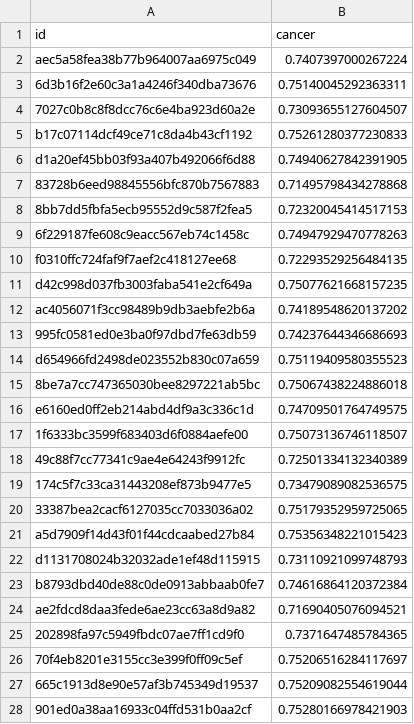
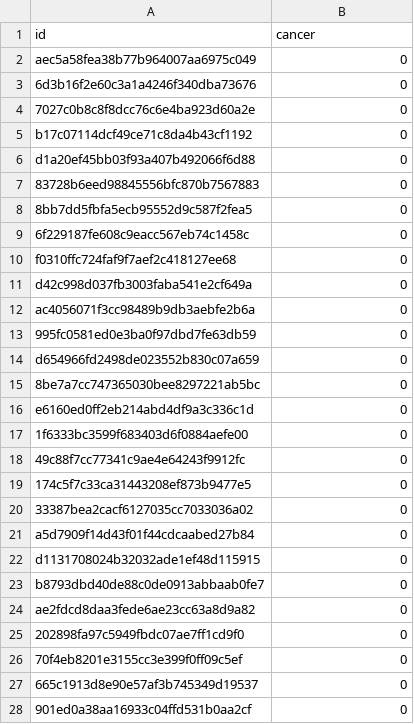
Before and after one commit to ongxuanhong/data-science-works, a CSV file: deep_learning/submission_results.csv, drawn as a sheet; only a part is shown; the diff covers the shown part only.

```diff
--- a/deep_learning/submission_results.csv
+++ b/deep_learning/submission_results.csv
@@ -1,28 +1,28 @@
 id,cancer
-aec5a58fea38b77b964007aa6975c049,0.7407397000267224
-6d3b16f2e60c3a1a4246f340dba73676,0.75140045292363311
-7027c0b8c8f8dcc76c6e4ba923d60a2e,0.73093655127604507
-b17c07114dcf49ce71c8da4b43cf1192,0.75261280377230833
-d1a20ef45bb03f93a407b492066f6d88,0.74940627842391905
-83728b6eed98845556bfc870b7567883,0.71495798434278868
-8bb7dd5fbfa5ecb95552d9c587f2fea5,0.72320045414517153
-6f229187fe608c9eacc567eb74c1458c,0.74947929470778263
-f0310ffc724faf9f7aef2c418127ee68,0.72293529256484135
-d42c998d037fb3003faba541e2cf649a,0.75077621668157235
-ac4056071f3cc98489b9db3aebfe2b6a,0.74189548620137202
-995fc0581ed0e3ba0f97dbd7fe63db59,0.74237644346686693
-d654966fd2498de023552b830c07a659,0.75119409580355523
-8be7a7cc747365030bee8297221ab5bc,0.75067438224886018
-e6160ed0ff2eb214abd4df9a3c336c1d,0.74709501764749575
-1f6333bc3599f683403d6f0884aefe00,0.75073136746118507
-49c88f7cc77341c9ae4e64243f9912fc,0.72501334132340389
-174c5f7c33ca31443208ef873b9477e5,0.73479089082536575
-33387bea2cacf6127035cc7033036a02,0.75179352959725065
-a5d7909f14d43f01f44cdcaabed27b84,0.75356348221015423
-d1131708024b32032ade1ef48d115915,0.73110921099748793
-b8793dbd40de88c0de0913abbaab0fe7,0.74616864120372384
-ae2fdcd8daa3fede6ae23cc63a8d9a82,0.71690405076094521
-202898fa97c5949fbdc07ae7ff1cd9f0,0.7371647485784365
-70f4eb8201e3155cc3e399f0ff09c5ef,0.75206516284117697
-665c1913d8e90e57af3b745349d19537,0.75209082554619044
-901ed0a38aa16933c04ffd531b0aa2cf,0.75280166978421903
+aec5a58fea38b77b964007aa6975c049,0
+6d3b16f2e60c3a1a4246f340dba73676,0
+7027c0b8c8f8dcc76c6e4ba923d60a2e,0
+b17c07114dcf49ce71c8da4b43cf1192,0
+d1a20ef45bb03f93a407b492066f6d88,0
+83728b6eed98845556bfc870b7567883,0
+8bb7dd5fbfa5ecb95552d9c587f2fea5,0
+6f229187fe608c9eacc567eb74c1458c,0
+f0310ffc724faf9f7aef2c418127ee68,0
+d42c998d037fb3003faba541e2cf649a,0
+ac4056071f3cc98489b9db3aebfe2b6a,0
+995fc0581ed0e3ba0f97dbd7fe63db59,0
+d654966fd2498de023552b830c07a659,0
+8be7a7cc747365030bee8297221ab5bc,0
+e6160ed0ff2eb214abd4df9a3c336c1d,0
+1f6333bc3599f683403d6f0884aefe00,0
+49c88f7cc77341c9ae4e64243f9912fc,0
+174c5f7c33ca31443208ef873b9477e5,0
+33387bea2cacf6127035cc7033036a02,0
+a5d7909f14d43f01f44cdcaabed27b84,0
+d1131708024b32032ade1ef48d115915,0
+b8793dbd40de88c0de0913abbaab0fe7,0
+ae2fdcd8daa3fede6ae23cc63a8d9a82,0
+202898fa97c5949fbdc07ae7ff1cd9f0,0
+70f4eb8201e3155cc3e399f0ff09c5ef,0
+665c1913d8e90e57af3b745349d19537,0
+901ed0a38aa16933c04ffd531b0aa2cf,0
```
Also changed, not shown: 171 edited cells elsewhere in this file, 1 other file.
